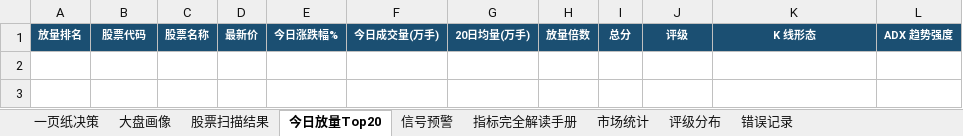
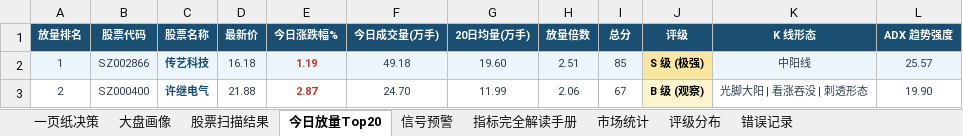
Before and after one commit to gaoyouxiaochao/stock-scanner-v79, an Excel workbook: results/latest.xlsx, sheet 今日放量Top20, drawn as a sheet; values as stored, in another font and other column widths than the file's, no borders; conditional formats not drawn; the diff names each change by its address in the sheet, - before the commit and + after, or states it on an @@ line.

```diff
--- a/results/latest.xlsx (sheet 今日放量Top20)
+++ b/results/latest.xlsx (sheet 今日放量Top20)
+row 2: 1 | SZ002866 | 传艺科技 | 16.18 | 1.19 | 49.18 | 19.60 | 2.51 | 85 | S 级 (极强) | 中阳线 | 25.57
+row 3: 2 | SZ000400 | 许继电气 | 21.88 | 2.87 | 24.70 | 11.99 | 2.06 | 67 | B 级 (观察) | 光脚大阳 | 看涨吞没 | 刺透形态 | 19.90
```
Also changed, not shown: sheet 股票扫描结果, sheet 一页纸决策, sheet 大盘画像, sheet 信号预警, sheet 评级分布, 1 other file.
